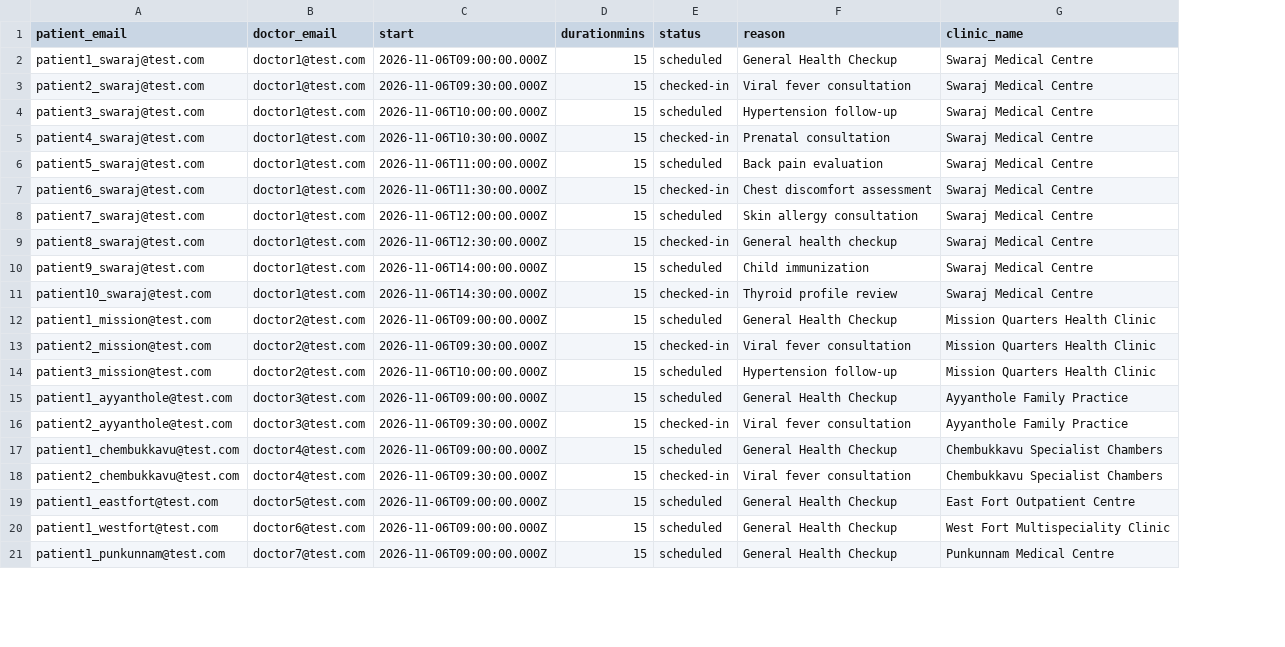
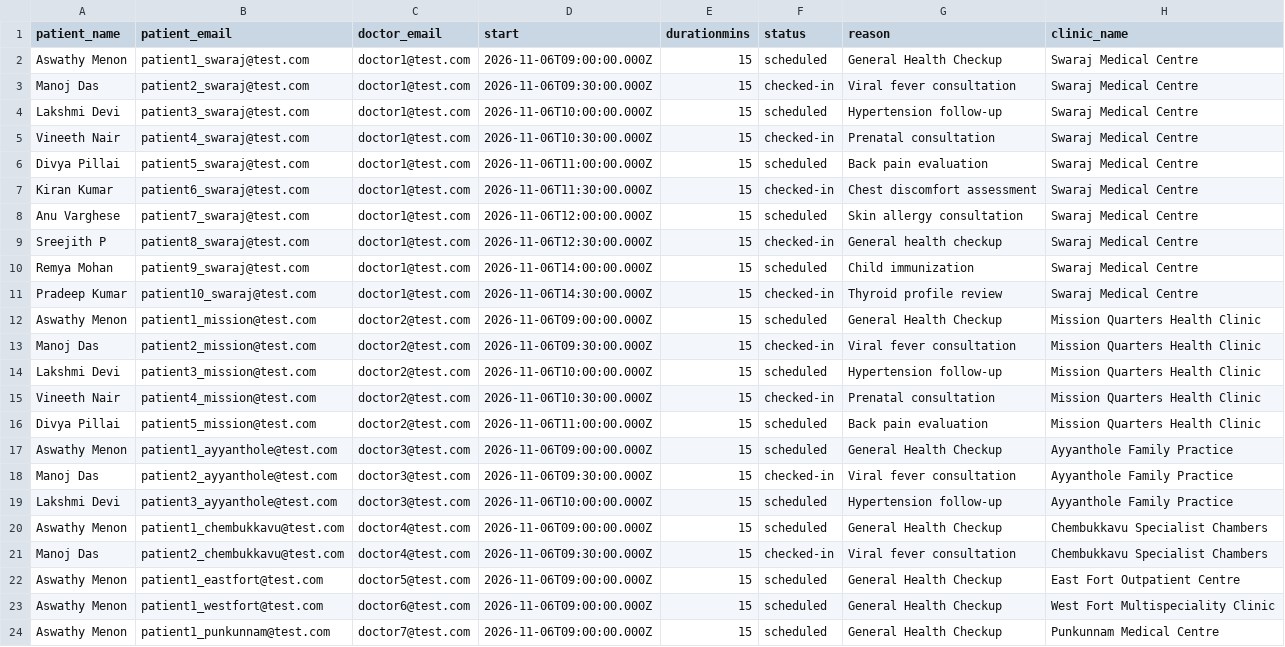
Before and after one commit to lakshmistoresonline-afk/JeevanCare, a CSV file: docs/Thrissur_City_Appointments_Import.csv, drawn as a sheet; only a part is shown; the diff names each change by its address in the sheet, - before the commit and + after, or states it on an @@ line.

Commit message:
fix(import): push auto-patient registration engine, CSV files, and all pending workflow updates to origin main

```diff
--- a/docs/Thrissur_City_Appointments_Import.csv
+++ b/docs/Thrissur_City_Appointments_Import.csv
+column A (patient_name), rows 2-14: Aswathy Menon | Manoj Das | Lakshmi Devi | Vineeth Nair | Divya Pillai | Kiran Kumar | Anu Varghese | Sreejith P | Remya Mohan | Pradeep Kumar | Aswathy Menon | Manoj Das | Lakshmi Devi; rows 17-18: Aswathy Menon | Manoj Das; rows 20-24: Aswathy Menon | Manoj Das | Aswathy Menon | Aswathy Menon | Aswathy Menon
+row 15: Vineeth Nair | patient4_mission@test.com | doctor2@test.com | 2026-11-06T10:30:00.000Z | 15 | checked-in | Prenatal consultation | Mission Quarters Health Clinic
+row 16: Divya Pillai | patient5_mission@test.com | doctor2@test.com | 2026-11-06T11:00:00.000Z | 15 | scheduled | Back pain evaluation | Mission Quarters Health Clinic
+row 19: Lakshmi Devi | patient3_ayyanthole@test.com | doctor3@test.com | 2026-11-06T10:00:00.000Z | 15 | scheduled | Hypertension follow-up | Ayyanthole Family Practice
```
Also changed, not shown: docs/Thrissur_City_Patients_Import.csv.
